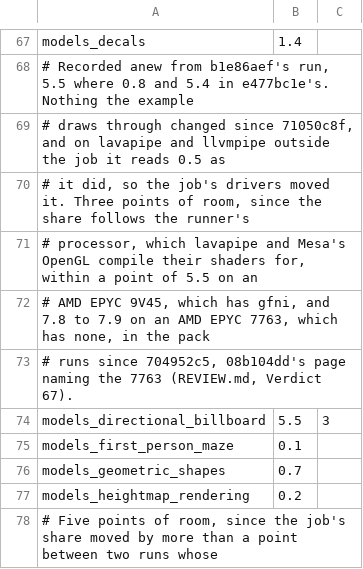
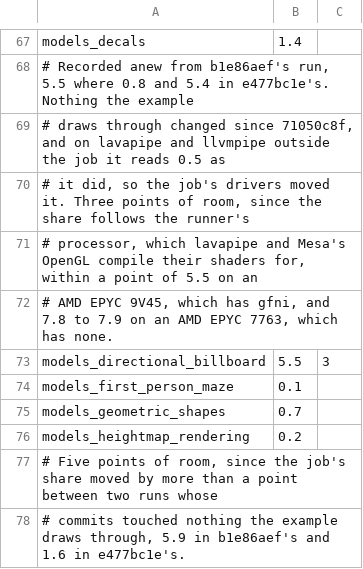
Before and after one commit to EggyStudio/3DEngine, a TSV file: 3DEngine.Examples/measured-ci.tsv, drawn as a sheet; only a part is shown, gaps mark what is left out; the shorter side is filled out with more unchanged rows.

```diff
--- a/3DEngine.Examples/measured-ci.tsv
+++ b/3DEngine.Examples/measured-ci.tsv
@@ -71,4 +71,3 @@ models_decals	1.4
 # processor, which lavapipe and Mesa's OpenGL compile their shaders for, within a point of 5.5 on an
-# AMD EPYC 9V45, which has gfni, and 7.8 to 7.9 on an AMD EPYC 7763, which has none, in the pack
-# runs since 704952c5, 08b104dd's page naming the 7763 (REVIEW.md, Verdict 67).
+# AMD EPYC 9V45, which has gfni, and 7.8 to 7.9 on an AMD EPYC 7763, which has none.
 models_directional_billboard	5.5	3
```
Also changed, not shown: 26 other files.
